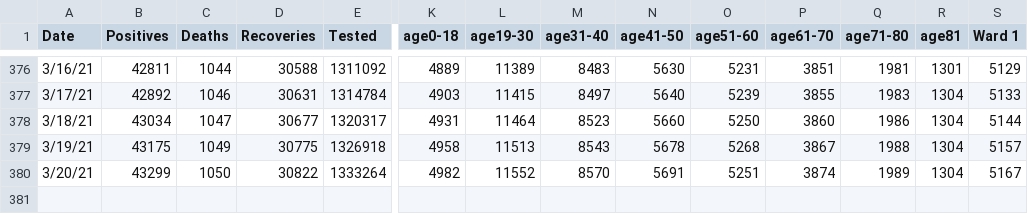
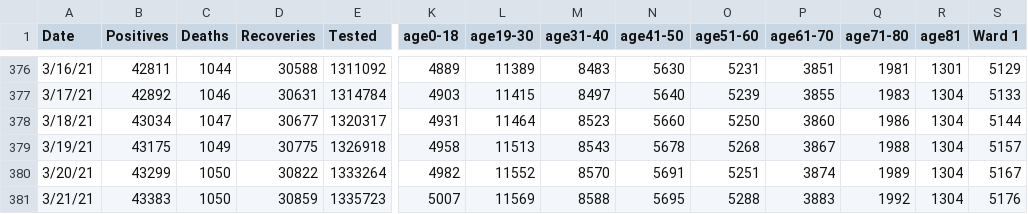
Before and after one commit to rstahlin/DC-COVID.github.io, a CSV file: data.csv, drawn as a sheet; only a part is shown, gaps mark what is left out; rows hold the shown columns only; the diff names each change by its address in the sheet, - before the commit and + after, or states it on an @@ line.

Commit message:
new data 20210321

```diff
--- a/data.csv
+++ b/data.csv
+row 381: 3/21/21 | 43383 | 1050 | 30859 | 1335723 | 5007 | 11569 | 8588 | 5695 | 5288 | 3883 | 1992 | 1304 | 5176
```
Also changed, not shown: 54 other files.
